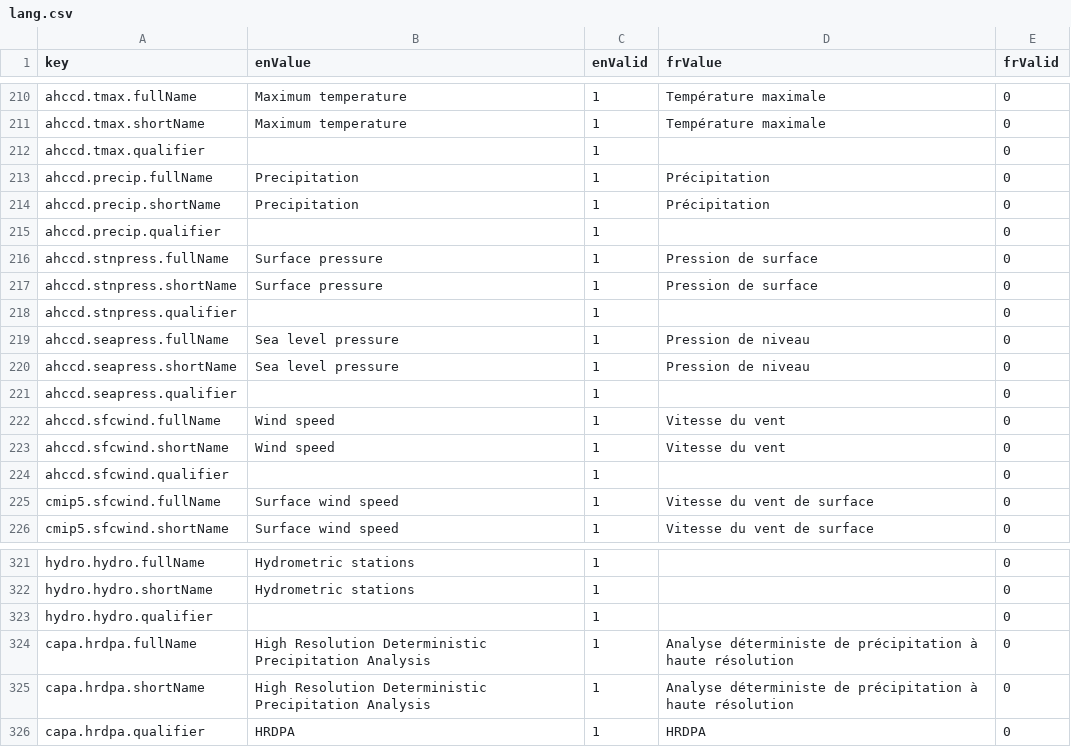
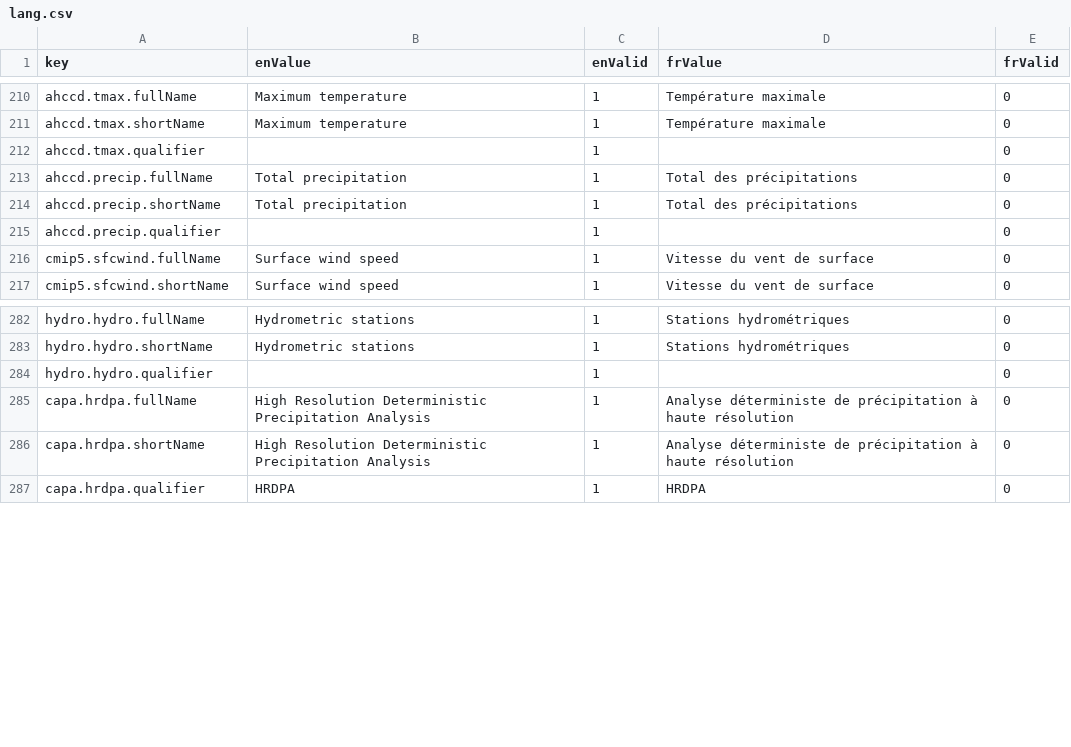
Before and after one commit to milespetrov/cccs, a CSV file: src/lang/lang.csv, drawn as a sheet; only a part is shown, gaps mark what is left out; removed rows and columns are numbered as before the commit, all else as after; the diff covers the shown part only; the diff names each change by its address in the sheet, - before the commit and + after, or states it on an @@ line.

```diff
--- a/src/lang/lang.csv
+++ b/src/lang/lang.csv
-B213:B214 (enValue): Precipitation
+B213:B214 (enValue): Total precipitation
-D213:D214 (frValue): Précipitation
+D213:D214 (frValue): Total des précipitations
-row 216: ahccd.stnpress.fullName | Surface pressure | 1 | Pression de surface | 0
-row 217: ahccd.stnpress.shortName | Surface pressure | 1 | Pression de surface | 0
-row 218: ahccd.stnpress.qualifier |  | 1 |  | 0
-row 219: ahccd.seapress.fullName | Sea level pressure | 1 | Pression de niveau | 0
-row 220: ahccd.seapress.shortName | Sea level pressure | 1 | Pression de niveau | 0
-row 221: ahccd.seapress.qualifier |  | 1 |  | 0
-row 222: ahccd.sfcwind.fullName | Wind speed | 1 | Vitesse du vent | 0
-row 223: ahccd.sfcwind.shortName | Wind speed | 1 | Vitesse du vent | 0
-row 224: ahccd.sfcwind.qualifier |  | 1 |  | 0
-D282:D283 (frValue): (empty)
+D282:D283 (frValue): Stations hydrométriques
```
Also changed, not shown: 30 removed rows and 10 edited cells elsewhere in this file, 1 other file.
